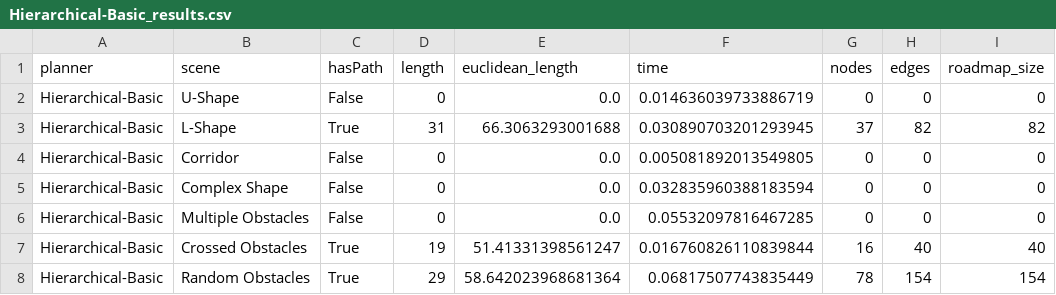
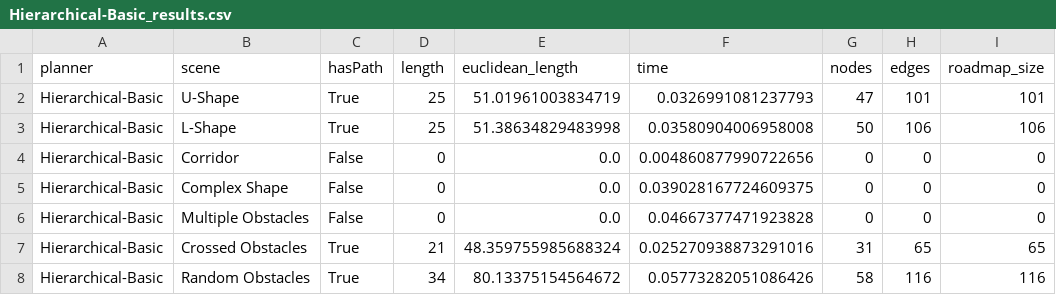
Before and after one commit to sboes/hierachical_planner, a CSV file: benchmark_results/Hierarchical-Basic_results.csv, drawn as a sheet.

```diff
--- a/benchmark_results/Hierarchical-Basic_results.csv
+++ b/benchmark_results/Hierarchical-Basic_results.csv
@@ -1,8 +1,8 @@
 planner,scene,hasPath,length,euclidean_length,time,nodes,edges,roadmap_size
-Hierarchical-Basic,U-Shape,False,0,0.0,0.014636039733886719,0,0,0
-Hierarchical-Basic,L-Shape,True,31,66.3063293001688,0.030890703201293945,37,82,82
-Hierarchical-Basic,Corridor,False,0,0.0,0.005081892013549805,0,0,0
-Hierarchical-Basic,Complex Shape,False,0,0.0,0.032835960388183594,0,0,0
-Hierarchical-Basic,Multiple Obstacles,False,0,0.0,0.05532097816467285,0,0,0
-Hierarchical-Basic,Crossed Obstacles,True,19,51.41331398561247,0.016760826110839844,16,40,40
-Hierarchical-Basic,Random Obstacles,True,29,58.642023968681364,0.06817507743835449,78,154,154
+Hierarchical-Basic,U-Shape,True,25,51.01961003834719,0.0326991081237793,47,101,101
+Hierarchical-Basic,L-Shape,True,25,51.38634829483998,0.03580904006958008,50,106,106
+Hierarchical-Basic,Corridor,False,0,0.0,0.004860877990722656,0,0,0
+Hierarchical-Basic,Complex Shape,False,0,0.0,0.039028167724609375,0,0,0
+Hierarchical-Basic,Multiple Obstacles,False,0,0.0,0.04667377471923828,0,0,0
+Hierarchical-Basic,Crossed Obstacles,True,21,48.359755985688324,0.025270938873291016,31,65,65
+Hierarchical-Basic,Random Obstacles,True,34,80.13375154564672,0.05773282051086426,58,116,116
```
Also changed, not shown: benchmark_results/Hierarchical-Lazy_results.csv, benchmark_results/Hierarchical_ALL_results.csv, 1 other file.
